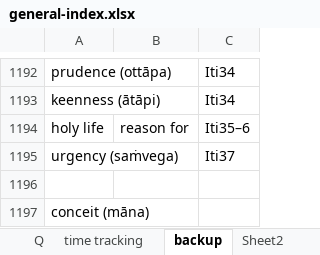
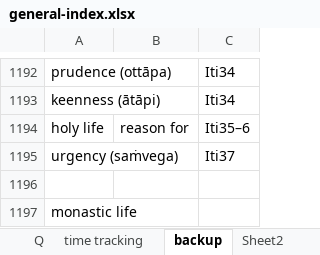
Before and after one commit to thesunshade/sutta-index, an Excel workbook: src/data/general-index.xlsx, sheet backup, drawn as a sheet; only a part is shown, gaps mark what is left out; values as stored, in another font and other column widths than the file's, no borders; the diff names each change by its address in the sheet, - before the commit and + after, or states it on an @@ line.

```diff
--- a/src/data/general-index.xlsx (sheet backup)
+++ b/src/data/general-index.xlsx (sheet backup)
-A1197: conceit (māna)
+A1197: monastic life
```
Also changed, not shown: sheet Sheet2, sheet Main, sheet time tracking, 11 other files.
